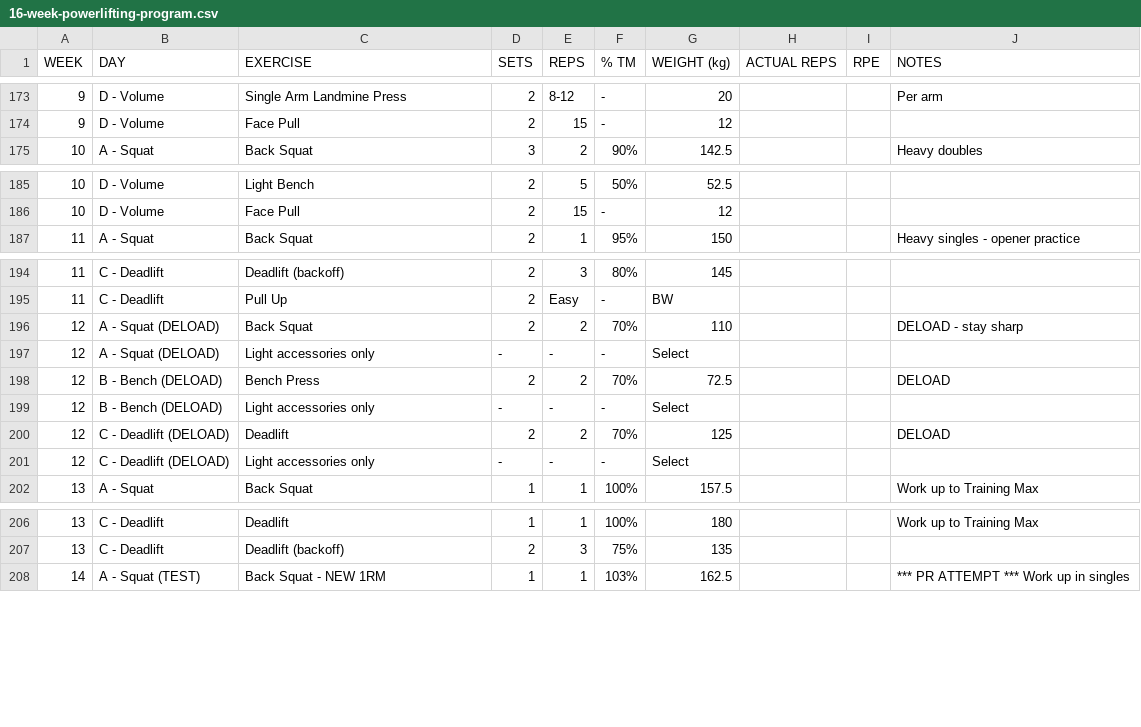
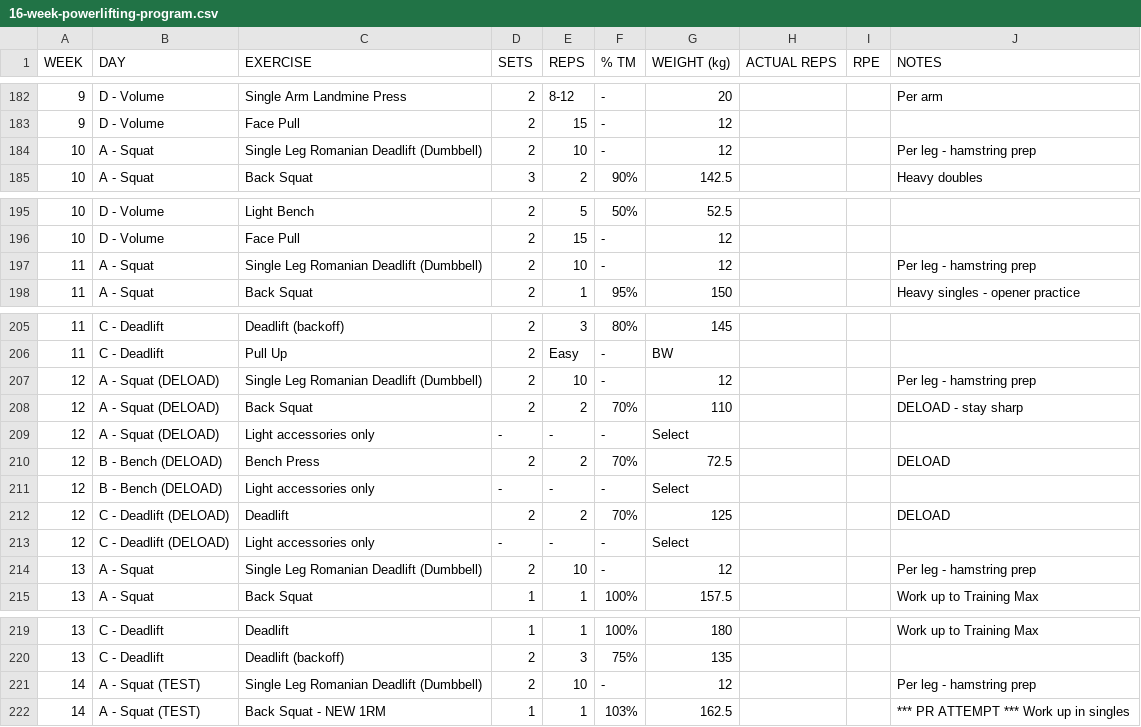
Before and after one commit to kieran-osgood/hevy-import, a CSV file: 16-week-powerlifting-program.csv, drawn as a sheet; only a part is shown, gaps mark what is left out; the diff covers the shown part only.

```diff
--- a/16-week-powerlifting-program.csv
+++ b/16-week-powerlifting-program.csv
@@ -174,2 +183,3 @@ WEEK,DAY,EXERCISE,SETS,REPS,% TM,WEIGHT (kg),ACTUAL REPS,RPE,NOTES
 9,D - Volume,Face Pull,2,15,-,12,,,
+10,A - Squat,Single Leg Romanian Deadlift (Dumbbell),2,10,-,12,,,Per leg - hamstring prep
 10,A - Squat,Back Squat,3,2,90%,142.5,,,Heavy doubles
@@ -186,2 +196,3 @@ WEEK,DAY,EXERCISE,SETS,REPS,% TM,WEIGHT (kg),ACTUAL REPS,RPE,NOTES
 10,D - Volume,Face Pull,2,15,-,12,,,
+11,A - Squat,Single Leg Romanian Deadlift (Dumbbell),2,10,-,12,,,Per leg - hamstring prep
 11,A - Squat,Back Squat,2,1,95%,150,,,Heavy singles - opener practice
@@ -195,2 +206,3 @@ WEEK,DAY,EXERCISE,SETS,REPS,% TM,WEIGHT (kg),ACTUAL REPS,RPE,NOTES
 11,C - Deadlift,Pull Up,2,Easy,-,BW,,,
+12,A - Squat (DELOAD),Single Leg Romanian Deadlift (Dumbbell),2,10,-,12,,,Per leg - hamstring prep
 12,A - Squat (DELOAD),Back Squat,2,2,70%,110,,,DELOAD - stay sharp
@@ -201,2 +213,3 @@ WEEK,DAY,EXERCISE,SETS,REPS,% TM,WEIGHT (kg),ACTUAL REPS,RPE,NOTES
 12,C - Deadlift (DELOAD),Light accessories only,-,-,-,Select,,,
+13,A - Squat,Single Leg Romanian Deadlift (Dumbbell),2,10,-,12,,,Per leg - hamstring prep
 13,A - Squat,Back Squat,1,1,100%,157.5,,,Work up to Training Max
@@ -207,2 +220,3 @@ WEEK,DAY,EXERCISE,SETS,REPS,% TM,WEIGHT (kg),ACTUAL REPS,RPE,NOTES
 13,C - Deadlift,Deadlift (backoff),2,3,75%,135,,,
+14,A - Squat (TEST),Single Leg Romanian Deadlift (Dumbbell),2,10,-,12,,,Per leg - hamstring prep
 14,A - Squat (TEST),Back Squat - NEW 1RM,1,1,103%,162.5,,,*** PR ATTEMPT *** Work up in singles
```
Also changed, not shown: 10 added rows and 6 edited cells elsewhere in this file, 3 other files.
